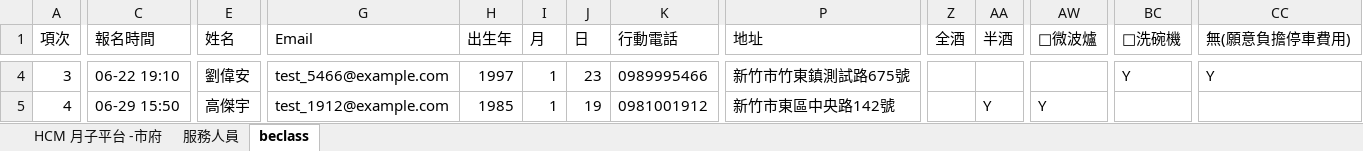
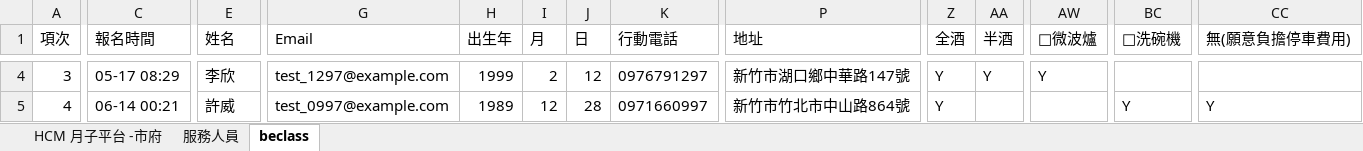
Before and after one commit to chrishzc/Labor_union, an Excel workbook: document/資料庫、資料處理/假資料_範例.xlsx, sheet beclass, drawn as a sheet; only a part is shown, gaps mark what is left out; values as stored, in another font and other column widths than the file's, no borders; the diff covers the shown part only; the diff names each change by its address in the sheet, - before the commit and + after, or states it on an @@ line.

```diff
--- a/document/資料庫、資料處理/假資料_範例.xlsx (sheet beclass)
+++ b/document/資料庫、資料處理/假資料_範例.xlsx (sheet beclass)
-C4 (報名時間): 06-22 19:10
+C4 (報名時間): 05-17 08:29
-E4 (姓名): 劉偉安
+E4 (姓名): 李欣
-G4 (Email): test_5466@example.com
+G4 (Email): test_1297@example.com
-H4 (出生年): 1997
+H4 (出生年): 1999
-I4 (月): 1
+I4 (月): 2
-J4 (日): 23
+J4 (日): 12
-K4 (行動電話): 0989995466
+K4 (行動電話): 0976791297
-P4 (地址): 新竹市竹東鎮測試路675號
+P4 (地址): 新竹市湖口鄉中華路147號
-Z4:Z5 (全酒): (empty)
+Z4:Z5 (全酒): Y
-AA4 (半酒): (empty)
+AA4 (半酒): Y
-AW4 (□微波爐): (empty)
+AW4 (□微波爐): Y
-BC4 (□洗碗機): Y
+BC4 (□洗碗機): (empty)
-CC4 (無(願意負擔停車費用)): Y
+CC4 (無(願意負擔停車費用)): (empty)
-C5 (報名時間): 06-29 15:50
+C5 (報名時間): 06-14 00:21
-E5 (姓名): 高傑宇
+E5 (姓名): 許威
-G5 (Email): test_1912@example.com
+G5 (Email): test_0997@example.com
-H5 (出生年): 1985
+H5 (出生年): 1989
-I5 (月): 1
+I5 (月): 12
-J5 (日): 19
+J5 (日): 28
-K5 (行動電話): 0981001912
+K5 (行動電話): 0971660997
-P5 (地址): 新竹市東區中央路142號
+P5 (地址): 新竹市竹北市中山路864號
-AA5 (半酒): Y
+AA5 (半酒): (empty)
-AW5 (□微波爐): Y
+AW5 (□微波爐): (empty)
-BC5 (□洗碗機): (empty)
+BC5 (□洗碗機): Y
-CC5 (無(願意負擔停車費用)): (empty)
+CC5 (無(願意負擔停車費用)): Y
```
Also changed, not shown: 1327 edited cells elsewhere in this sheet, sheet 服務人員, sheet HCM 月子平台 -市府, document/資料庫、資料處理/帳務.xlsx, 45 other files.
